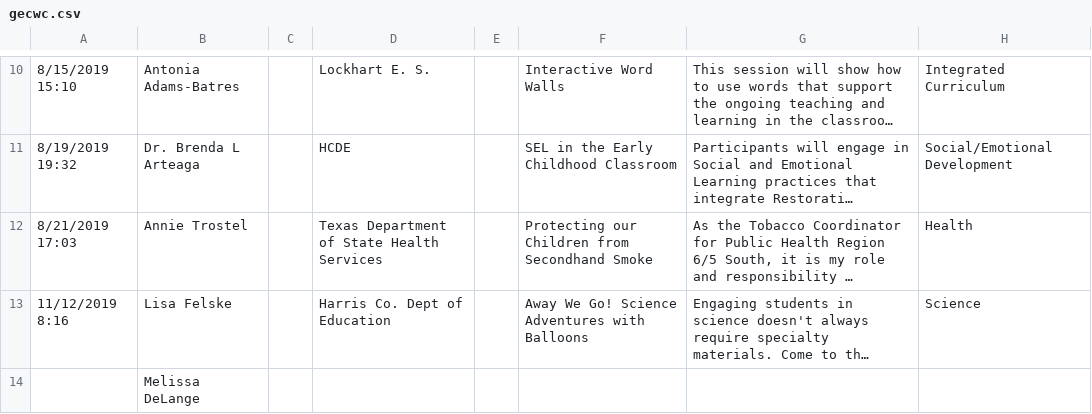
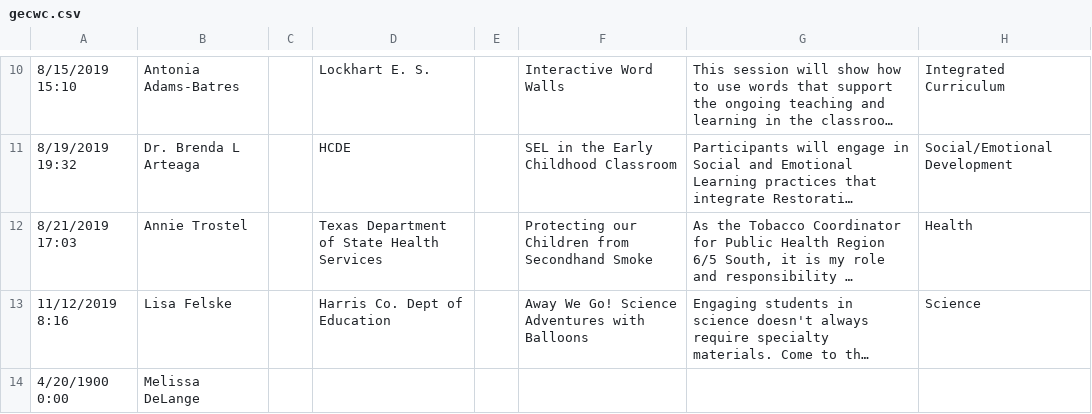
Before and after one commit to dmcgeary76/conference_scheduler, a CSV file: gecwc.csv, drawn as a sheet; only a part is shown, gaps mark what is left out; long unchanged cells end in …; the diff names each change by its address in the sheet, - before the commit and + after, or states it on an @@ line.

```diff
--- a/gecwc.csv
+++ b/gecwc.csv
-A14: (empty)
+A14: 4/20/1900 0:00
```
Also changed, not shown: ecwc.csv.
